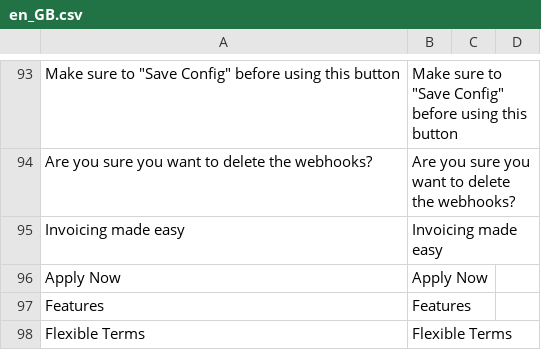
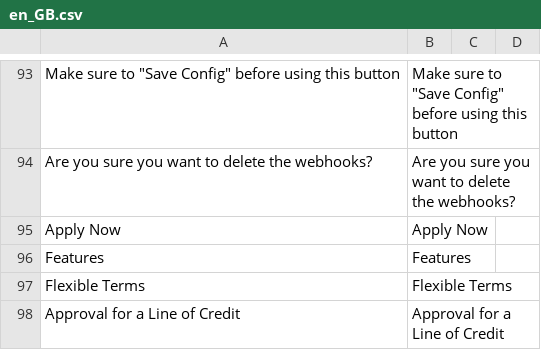
Before and after one commit to trevipay/trevipay-magento2, a CSV file: i18n/en_GB.csv, drawn as a sheet; only a part is shown, gaps mark what is left out; the shorter side is filled out with more unchanged rows; the diff names each change by its address in the sheet, - before the commit and + after, or states it on an @@ line.

```diff
--- a/i18n/en_GB.csv
+++ b/i18n/en_GB.csv
-row 95: Invoicing made easy | Invoicing made easy
```
Also changed, not shown: i18n/en_US.csv, 13 other files.
